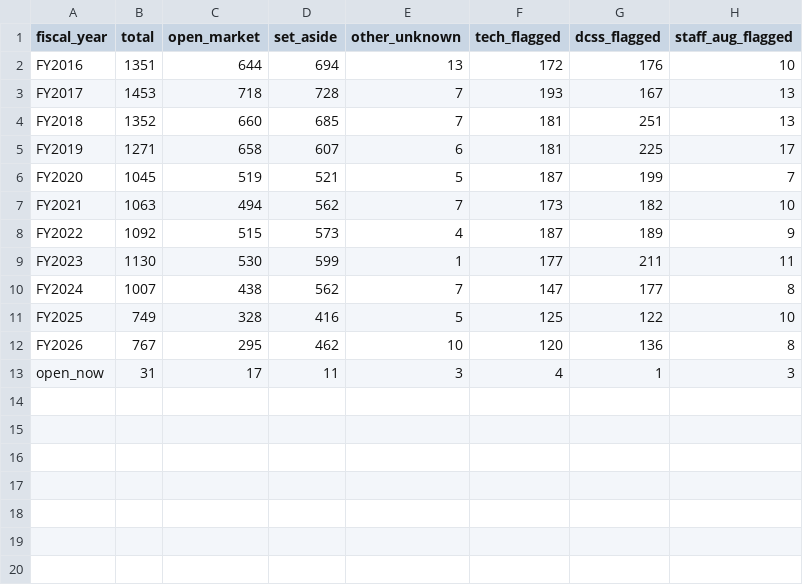
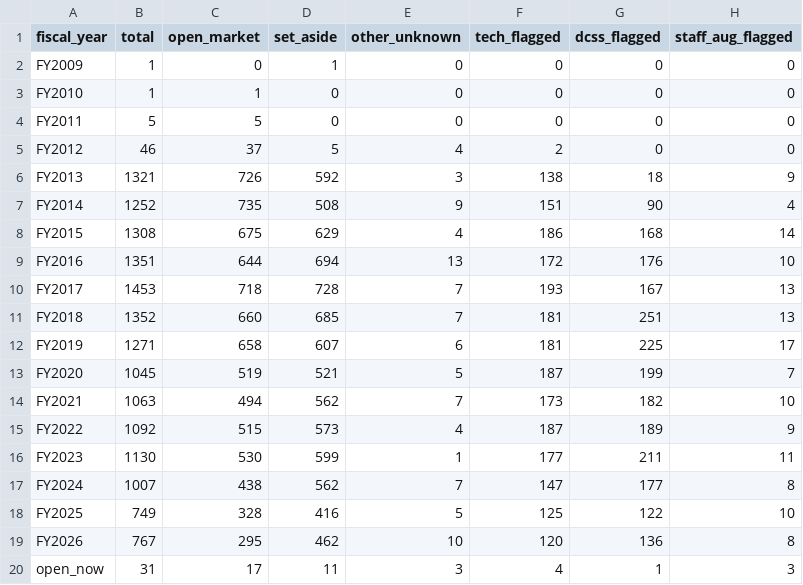
Before and after one commit to abigailhaddad/dc-software-procurement, a CSV file: data/solicitations/solicitations_by_fy.csv, drawn as a sheet; the diff names each change by its address in the sheet, - before the commit and + after, or states it on an @@ line.

```diff
--- a/data/solicitations/solicitations_by_fy.csv
+++ b/data/solicitations/solicitations_by_fy.csv
+row 2: FY2009 | 1 | 0 | 1 | 0 | 0 | 0 | 0
+row 3: FY2010 | 1 | 1 | 0 | 0 | 0 | 0 | 0
+row 4: FY2011 | 5 | 5 | 0 | 0 | 0 | 0 | 0
+row 5: FY2012 | 46 | 37 | 5 | 4 | 2 | 0 | 0
+row 6: FY2013 | 1321 | 726 | 592 | 3 | 138 | 18 | 9
+row 7: FY2014 | 1252 | 735 | 508 | 9 | 151 | 90 | 4
+row 8: FY2015 | 1308 | 675 | 629 | 4 | 186 | 168 | 14
```
Also changed, not shown: data/solicitations/solicitations_by_agency.csv, data/solicitations/tech_contract_solicitation_visibility.csv, 5 other files.
